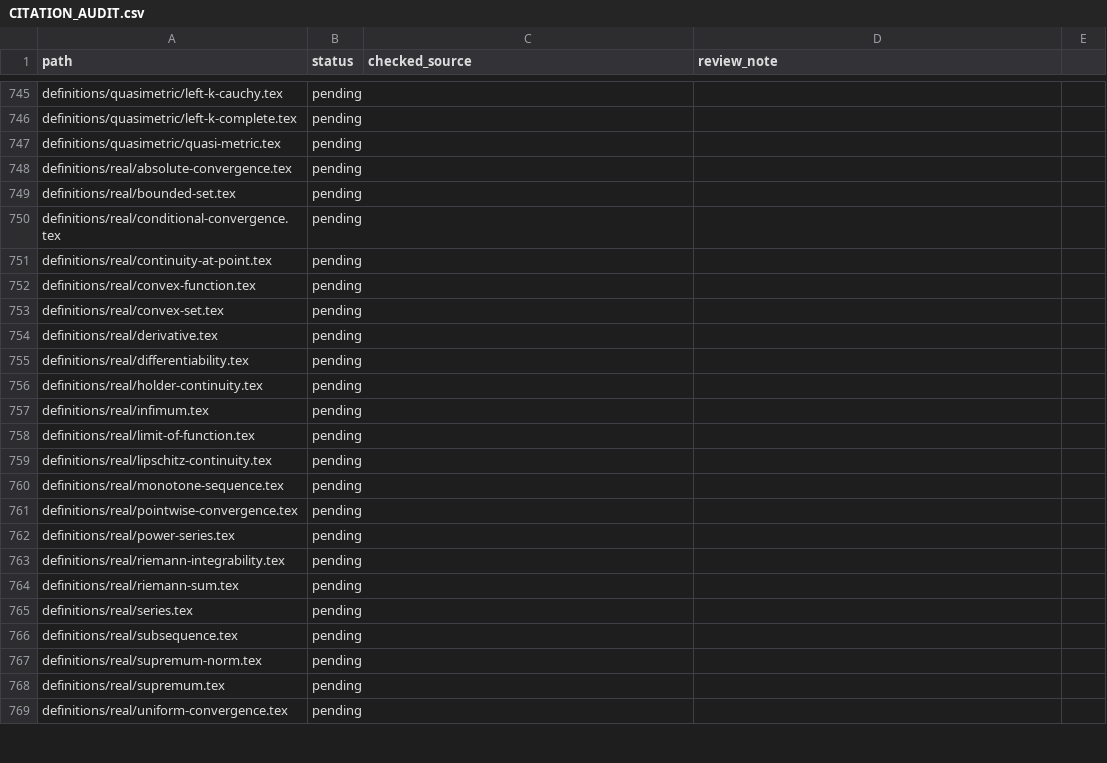
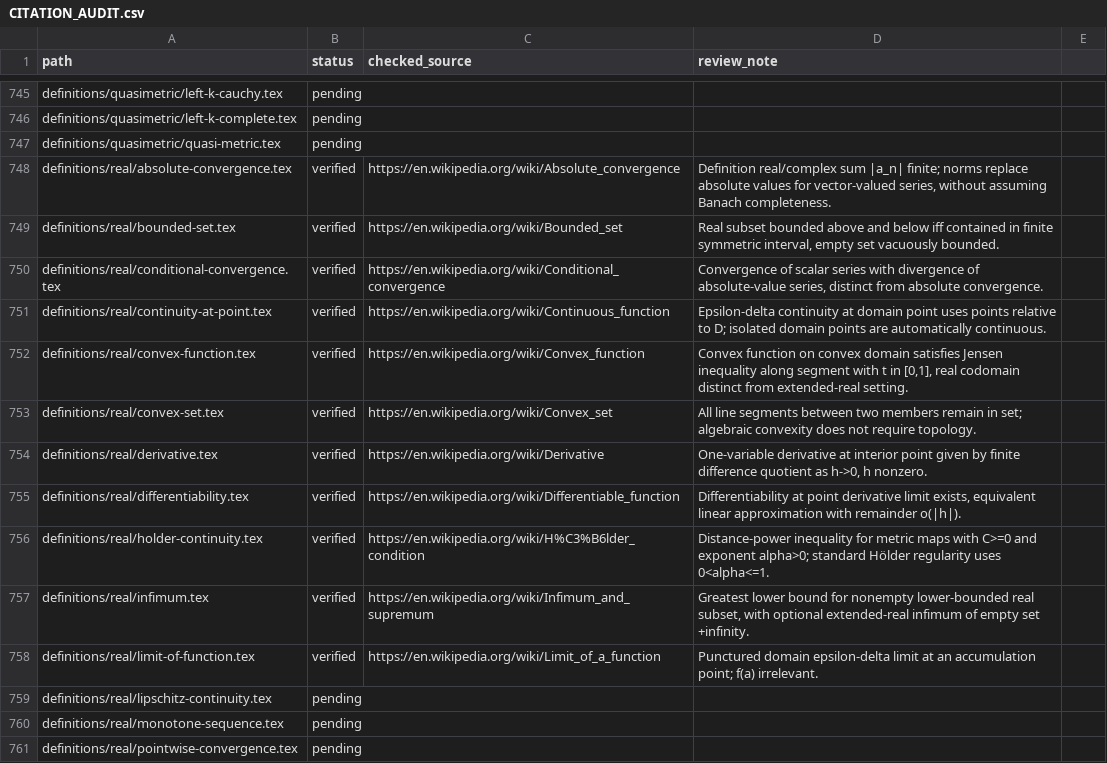
Before and after one commit to Zengez/mathDef, a CSV file: CITATION_AUDIT.csv, drawn as a sheet; only a part is shown, gaps mark what is left out; the shorter side is filled out with more unchanged rows.

Commit message:
Citation CV24: eleven real analysis and convexity source checks

```diff
--- a/CITATION_AUDIT.csv
+++ b/CITATION_AUDIT.csv
@@ -747,13 +747,13 @@ definitions/quasimetric/left-k-complete.tex,pending,,
 definitions/quasimetric/quasi-metric.tex,pending,,
-definitions/real/absolute-convergence.tex,pending,,
-definitions/real/bounded-set.tex,pending,,
-definitions/real/conditional-convergence.tex,pending,,
-definitions/real/continuity-at-point.tex,pending,,
-definitions/real/convex-function.tex,pending,,
-definitions/real/convex-set.tex,pending,,
-definitions/real/derivative.tex,pending,,
-definitions/real/differentiability.tex,pending,,
-definitions/real/holder-continuity.tex,pending,,
-definitions/real/infimum.tex,pending,,
-definitions/real/limit-of-function.tex,pending,,
+definitions/real/absolute-convergence.tex,verified,"https://en.wikipedia.org/wiki/Absolute_convergence","Definition real/complex sum |a_n| finite; norms replace absolute values for vector-valued series, without assuming Banach completeness."
+definitions/real/bounded-set.tex,verified,"https://en.wikipedia.org/wiki/Bounded_set","Real subset bounded above and below iff contained in finite symmetric interval, empty set vacuously bounded."
+definitions/real/conditional-convergence.tex,verified,"https://en.wikipedia.org/wiki/Conditional_convergence","Convergence of scalar series with divergence of absolute-value series, distinct from absolute convergence."
+definitions/real/continuity-at-point.tex,verified,"https://en.wikipedia.org/wiki/Continuous_function","Epsilon-delta continuity at domain point uses points relative to D; isolated domain points are automatically continuous."
+definitions/real/convex-function.tex,verified,"https://en.wikipedia.org/wiki/Convex_function","Convex function on convex domain satisfies Jensen inequality along segment with t in [0,1], real codomain distinct from extended-real setting."
+definitions/real/convex-set.tex,verified,"https://en.wikipedia.org/wiki/Convex_set","All line segments between two members remain in set; algebraic convexity does not require topology."
+definitions/real/derivative.tex,verified,"https://en.wikipedia.org/wiki/Derivative","One-variable derivative at interior point given by finite difference quotient as h->0, h nonzero."
+definitions/real/differentiability.tex,verified,"https://en.wikipedia.org/wiki/Differentiable_function","Differentiability at point derivative limit exists, equivalent linear approximation with remainder o(|h|)."
+definitions/real/holder-continuity.tex,verified,"https://en.wikipedia.org/wiki/H%C3%B6lder_condition","Distance-power inequality for metric maps with C>=0 and exponent alpha>0; standard Hölder regularity uses 0<alpha<=1."
+definitions/real/infimum.tex,verified,"https://en.wikipedia.org/wiki/Infimum_and_supremum","Greatest lower bound for nonempty lower-bounded real subset, with optional extended-real infimum of empty set +infinity."
+definitions/real/limit-of-function.tex,verified,"https://en.wikipedia.org/wiki/Limit_of_a_function","Punctured domain epsilon-delta limit at an accumulation point; f(a) irrelevant."
 definitions/real/lipschitz-continuity.tex,pending,,
```
